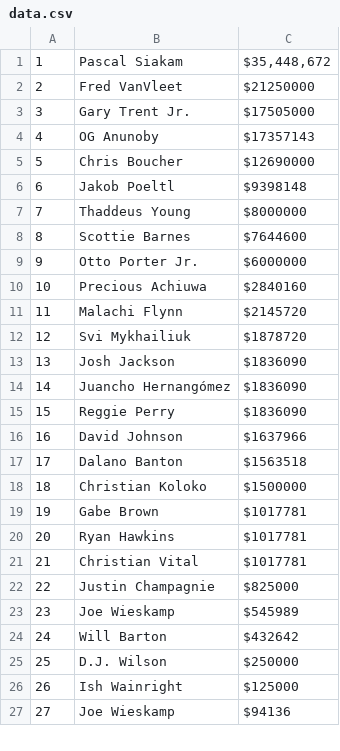
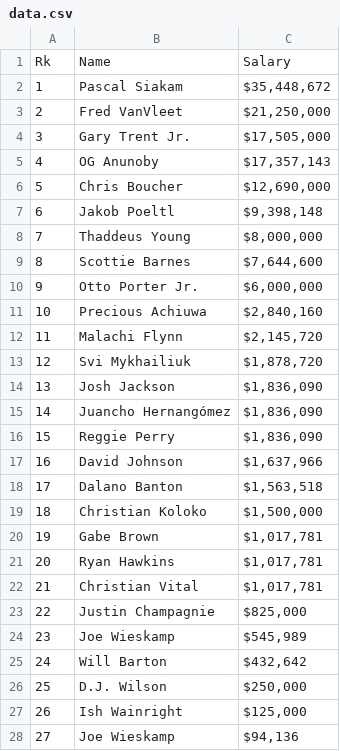
Before and after one commit to pbeens/Data-Analysis, a CSV file: Utils/clipboard-download/data.csv, drawn as a sheet; only a part is shown; the diff covers the shown part only.

Commit message:
Update data.csv

```diff
--- a/Utils/clipboard-download/data.csv
+++ b/Utils/clipboard-download/data.csv
@@ -1,27 +1,28 @@
+Rk,Name,Salary
 1,Pascal Siakam,"$35,448,672"
-2,Fred VanVleet,$21250000
-3,Gary Trent Jr.,$17505000
-4,OG Anunoby,$17357143
-5,Chris Boucher,$12690000
-6,Jakob Poeltl,$9398148
-7,Thaddeus Young,$8000000
-8,Scottie Barnes,$7644600
-9,Otto Porter Jr.,$6000000
-10,Precious Achiuwa,$2840160
-11,Malachi Flynn,$2145720
-12,Svi Mykhailiuk,$1878720
-13,Josh Jackson,$1836090
-14,Juancho Hernangómez,$1836090
-15,Reggie Perry,$1836090
-16,David Johnson,$1637966
-17,Dalano Banton,$1563518
-18,Christian Koloko,$1500000
-19,Gabe Brown,$1017781
-20,Ryan Hawkins,$1017781
-21,Christian Vital,$1017781
-22,Justin Champagnie,$825000
-23,Joe Wieskamp,$545989
-24,Will Barton,$432642
-25,D.J. Wilson,$250000
-26,Ish Wainright,$125000
-27,Joe Wieskamp,$94136
+2,Fred VanVleet,"$21,250,000"
+3,Gary Trent Jr.,"$17,505,000"
+4,OG Anunoby,"$17,357,143"
+5,Chris Boucher,"$12,690,000"
+6,Jakob Poeltl,"$9,398,148"
+7,Thaddeus Young,"$8,000,000"
+8,Scottie Barnes,"$7,644,600"
+9,Otto Porter Jr.,"$6,000,000"
+10,Precious Achiuwa,"$2,840,160"
+11,Malachi Flynn,"$2,145,720"
+12,Svi Mykhailiuk,"$1,878,720"
+13,Josh Jackson,"$1,836,090"
+14,Juancho Hernangómez,"$1,836,090"
+15,Reggie Perry,"$1,836,090"
+16,David Johnson,"$1,637,966"
+17,Dalano Banton,"$1,563,518"
+18,Christian Koloko,"$1,500,000"
+19,Gabe Brown,"$1,017,781"
+20,Ryan Hawkins,"$1,017,781"
+21,Christian Vital,"$1,017,781"
+22,Justin Champagnie,"$825,000"
+23,Joe Wieskamp,"$545,989"
+24,Will Barton,"$432,642"
+25,D.J. Wilson,"$250,000"
+26,Ish Wainright,"$125,000"
+27,Joe Wieskamp,"$94,136"
```
Also changed, not shown: 3 edited cells elsewhere in this file.
